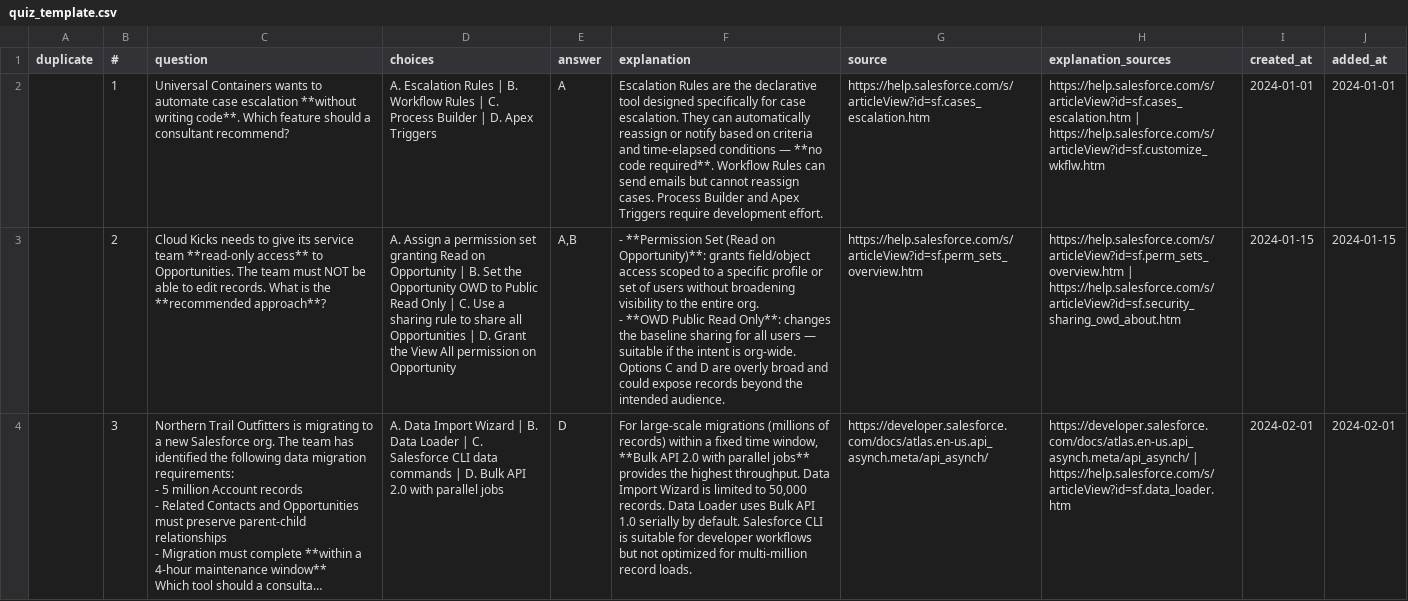
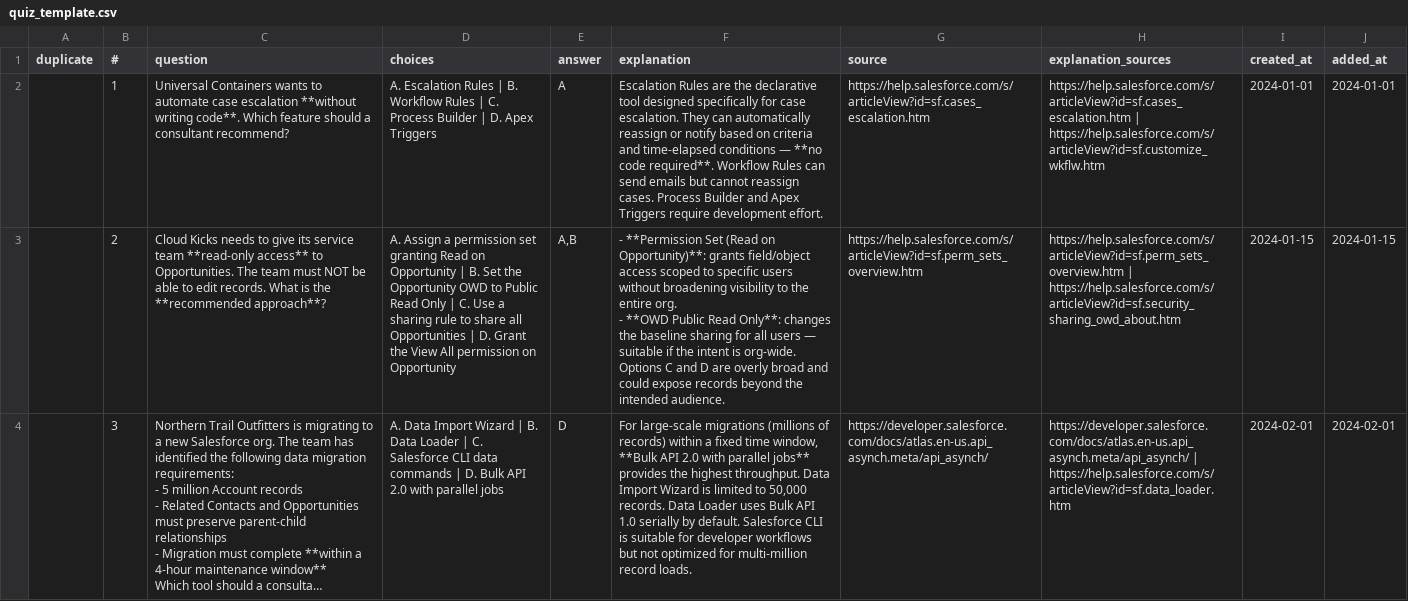
Before and after one commit to sasasasa1124/Scholion, a CSV file: quiz_template.csv, drawn as a sheet; long unchanged cells end in …; the diff names each change by its address in the sheet, - before the commit and + after, or states it on an @@ line.

```diff
--- a/quiz_template.csv
+++ b/quiz_template.csv
-F3 (explanation): …scoped to a specific profile or set of users without…
+F3 (explanation): …scoped to specific users without…
```
Also changed, not shown: 1 other file.
